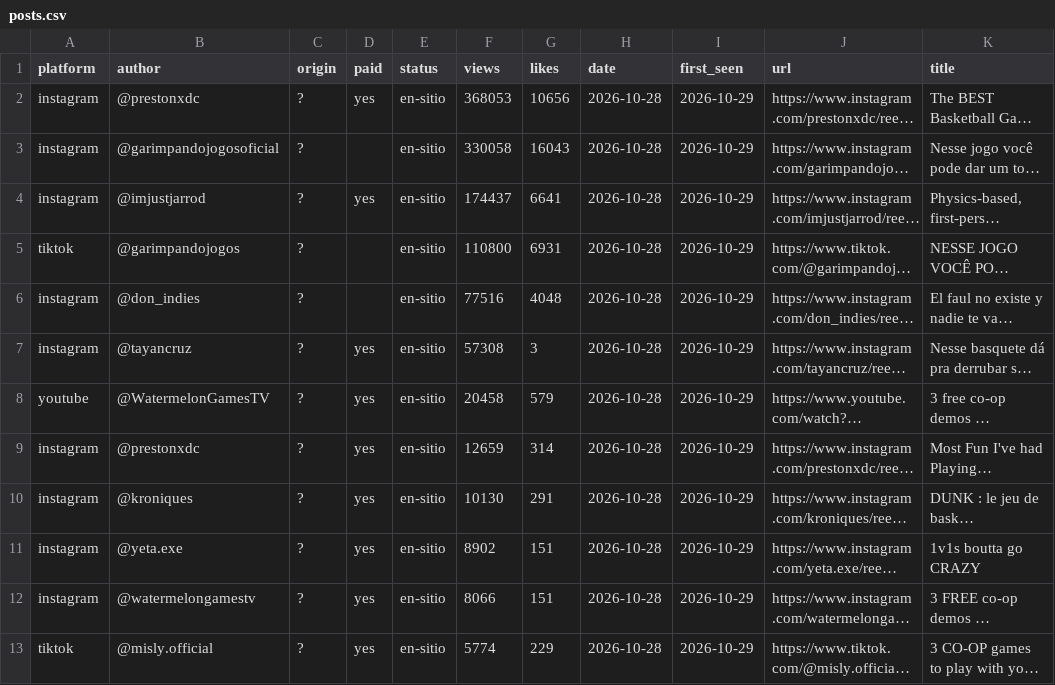
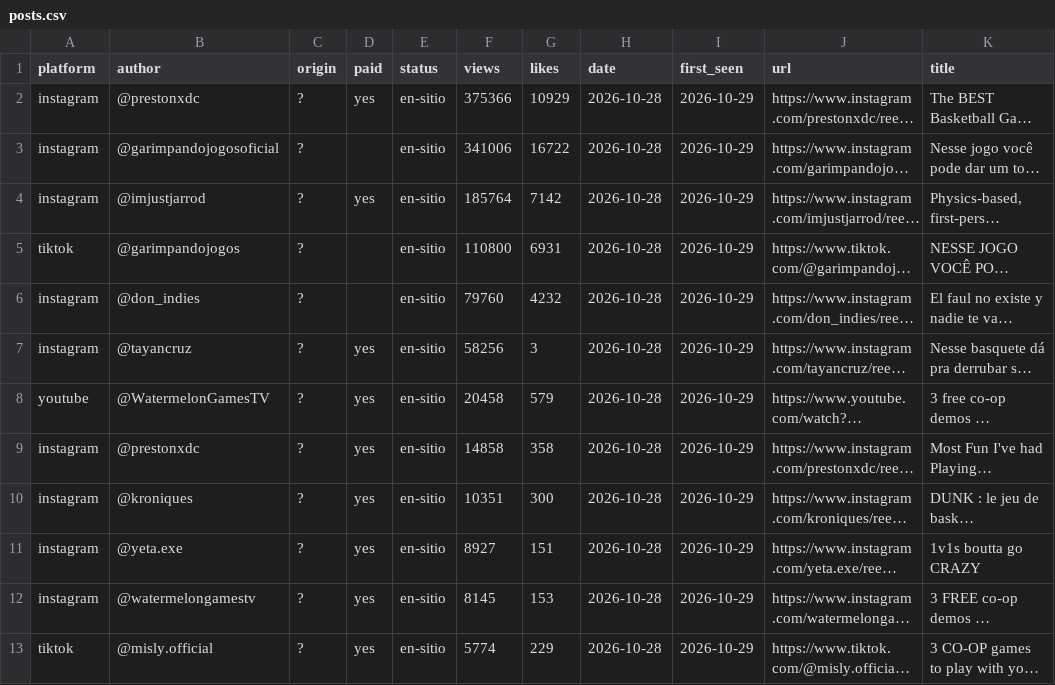
Before and after one commit to gameskatapult-dot/squad-dunk-press-kit, a CSV file: tools/radar/posts.csv, drawn as a sheet; only a part is shown; long unchanged cells end in …; the diff covers the shown part only; the diff names each change by its address in the sheet, - before the commit and + after, or states it on an @@ line.

```diff
--- a/tools/radar/posts.csv
+++ b/tools/radar/posts.csv
-F2 (views): 368053
+F2 (views): 375366
-G2 (likes): 10656
+G2 (likes): 10929
-F3 (views): 330058
+F3 (views): 341006
-G3 (likes): 16043
+G3 (likes): 16722
-F4 (views): 174437
+F4 (views): 185764
-G4 (likes): 6641
+G4 (likes): 7142
-F6 (views): 77516
+F6 (views): 79760
-G6 (likes): 4048
+G6 (likes): 4232
-F7 (views): 57308
+F7 (views): 58256
-F9 (views): 12659
+F9 (views): 14858
-G9 (likes): 314
+G9 (likes): 358
-F10 (views): 10130
+F10 (views): 10351
-G10 (likes): 291
+G10 (likes): 300
-F11 (views): 8902
+F11 (views): 8927
-F12 (views): 8066
+F12 (views): 8145
-G12 (likes): 151
+G12 (likes): 153
```
Also changed, not shown: 2 added rows, 2 removed rows and 19 edited cells elsewhere in this file, 4 other files.
